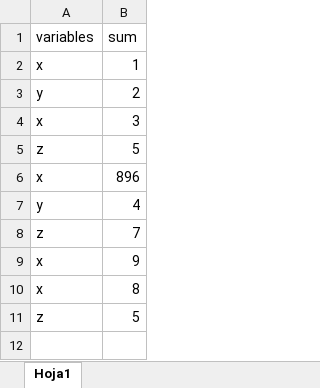
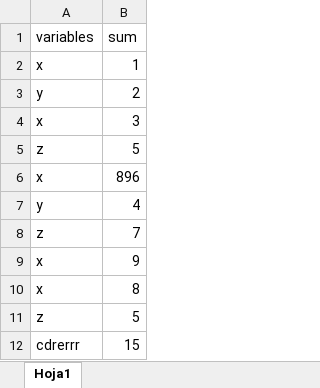
Before and after one commit to vanace/provisional, an Excel workbook: archivo1.xlsx, sheet Hoja1, drawn as a sheet; values as stored, in another font and other column widths than the file's, no borders; the diff names each change by its address in the sheet, - before the commit and + after, or states it on an @@ line.

```diff
--- a/archivo1.xlsx (sheet Hoja1)
+++ b/archivo1.xlsx (sheet Hoja1)
+row 12: cdrerrr | 15
```
Also changed, not shown: 1 other file.
